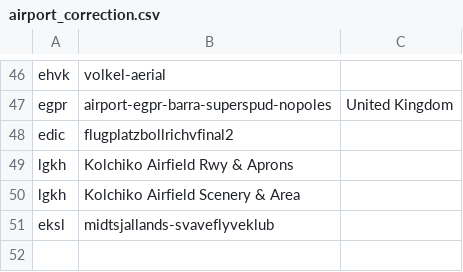
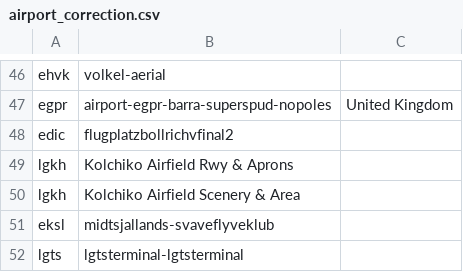
Before and after one commit to matijas-05/MSFS-Geosort, a CSV file: Geosort/Geosort/bin/Debug/Database/airport_correction.csv, drawn as a sheet; only a part is shown, gaps mark what is left out.

```diff
--- a/Geosort/Geosort/bin/Debug/Database/airport_correction.csv
+++ b/Geosort/Geosort/bin/Debug/Database/airport_correction.csv
@@ -51 +51,2 @@ lgkh,Kolchiko Airfield Scenery & Area,
 eksl,midtsjallands-svaveflyveklub,
+lgts,lgtsterminal-lgtsterminal,
```
Also changed, not shown: Geosort/Geosort/bin/Debug/Database/us_states.csv, 7 other files.
